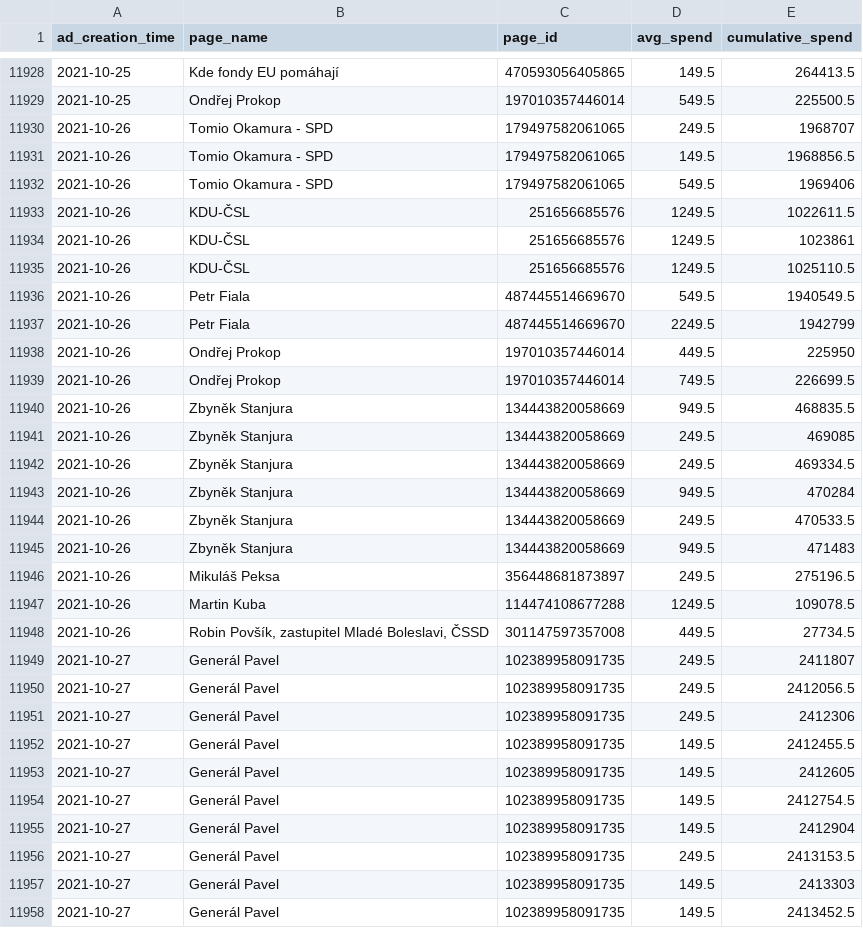
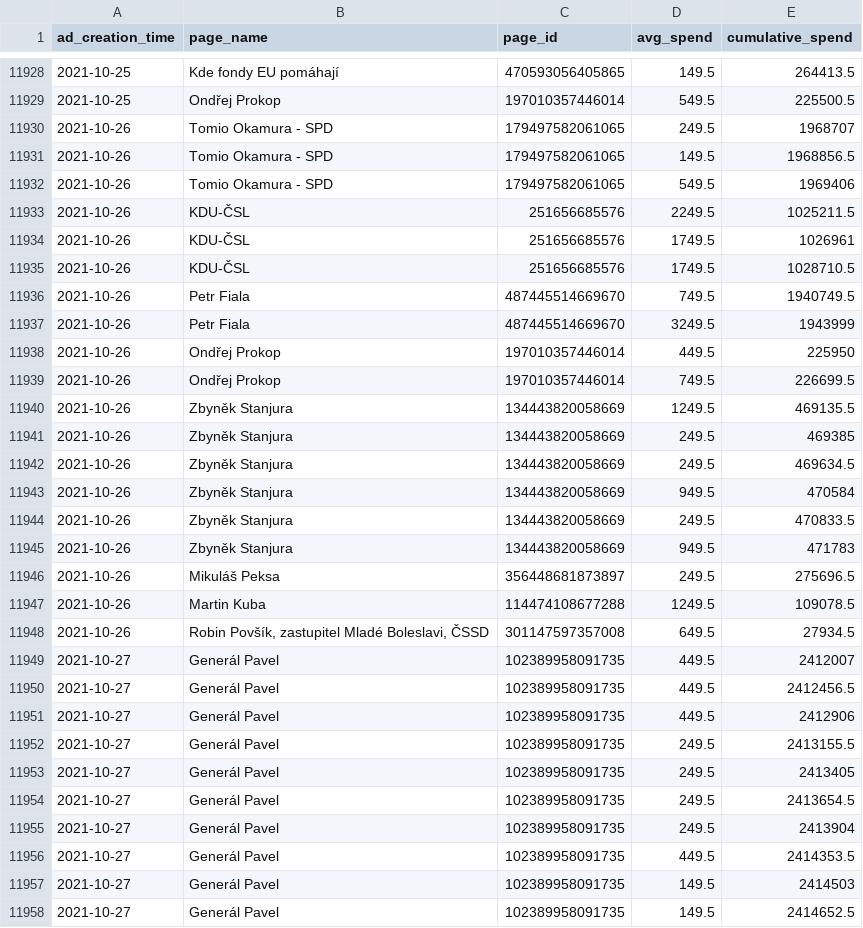
Before and after one commit to opop999/election_monitoring_fb_ads, a CSV file: data/summary_tables/time_summary.csv, drawn as a sheet; only a part is shown, gaps mark what is left out; the diff covers the shown part only.

```diff
--- a/data/summary_tables/time_summary.csv
+++ b/data/summary_tables/time_summary.csv
@@ -11932,27 +11932,27 @@ ad_creation_time,page_name,page_id,avg_spend,cumulative_spend
 2021-10-26,Tomio Okamura - SPD,179497582061065,549.5,1969406
-2021-10-26,KDU-ČSL,251656685576,1249.5,1022611.5
-2021-10-26,KDU-ČSL,251656685576,1249.5,1023861
-2021-10-26,KDU-ČSL,251656685576,1249.5,1025110.5
-2021-10-26,Petr Fiala,487445514669670,549.5,1940549.5
-2021-10-26,Petr Fiala,487445514669670,2249.5,1942799
+2021-10-26,KDU-ČSL,251656685576,2249.5,1025211.5
+2021-10-26,KDU-ČSL,251656685576,1749.5,1026961
+2021-10-26,KDU-ČSL,251656685576,1749.5,1028710.5
+2021-10-26,Petr Fiala,487445514669670,749.5,1940749.5
+2021-10-26,Petr Fiala,487445514669670,3249.5,1943999
 2021-10-26,Ondřej Prokop,197010357446014,449.5,225950
 2021-10-26,Ondřej Prokop,197010357446014,749.5,226699.5
-2021-10-26,Zbyněk Stanjura,134443820058669,949.5,468835.5
-2021-10-26,Zbyněk Stanjura,134443820058669,249.5,469085
-2021-10-26,Zbyněk Stanjura,134443820058669,249.5,469334.5
-2021-10-26,Zbyněk Stanjura,134443820058669,949.5,470284
-2021-10-26,Zbyněk Stanjura,134443820058669,249.5,470533.5
-2021-10-26,Zbyněk Stanjura,134443820058669,949.5,471483
-2021-10-26,Mikuláš Peksa,356448681873897,249.5,275196.5
+2021-10-26,Zbyněk Stanjura,134443820058669,1249.5,469135.5
+2021-10-26,Zbyněk Stanjura,134443820058669,249.5,469385
+2021-10-26,Zbyněk Stanjura,134443820058669,249.5,469634.5
+2021-10-26,Zbyněk Stanjura,134443820058669,949.5,470584
+2021-10-26,Zbyněk Stanjura,134443820058669,249.5,470833.5
+2021-10-26,Zbyněk Stanjura,134443820058669,949.5,471783
+2021-10-26,Mikuláš Peksa,356448681873897,249.5,275696.5
 2021-10-26,Martin Kuba,114474108677288,1249.5,109078.5
-2021-10-26,"Robin Povšík, zastupitel Mladé Boleslavi, ČSSD",301147597357008,449.5,27734.5
-2021-10-27,Generál Pavel,102389958091735,249.5,2411807
-2021-10-27,Generál Pavel,102389958091735,249.5,2412056.5
-2021-10-27,Generál Pavel,102389958091735,249.5,2412306
-2021-10-27,Generál Pavel,102389958091735,149.5,2412455.5
-2021-10-27,Generál Pavel,102389958091735,149.5,2412605
-2021-10-27,Generál Pavel,102389958091735,149.5,2412754.5
-2021-10-27,Generál Pavel,102389958091735,149.5,2412904
-2021-10-27,Generál Pavel,102389958091735,249.5,2413153.5
-2021-10-27,Generál Pavel,102389958091735,149.5,2413303
-2021-10-27,Generál Pavel,102389958091735,149.5,2413452.5
+2021-10-26,"Robin Povšík, zastupitel Mladé Boleslavi, ČSSD",301147597357008,649.5,27934.5
+2021-10-27,Generál Pavel,102389958091735,449.5,2412007
+2021-10-27,Generál Pavel,102389958091735,449.5,2412456.5
+2021-10-27,Generál Pavel,102389958091735,449.5,2412906
+2021-10-27,Generál Pavel,102389958091735,249.5,2413155.5
+2021-10-27,Generál Pavel,102389958091735,249.5,2413405
+2021-10-27,Generál Pavel,102389958091735,249.5,2413654.5
+2021-10-27,Generál Pavel,102389958091735,249.5,2413904
+2021-10-27,Generál Pavel,102389958091735,449.5,2414353.5
+2021-10-27,Generál Pavel,102389958091735,149.5,2414503
+2021-10-27,Generál Pavel,102389958091735,149.5,2414652.5
```
Also changed, not shown: 6 added rows and 40 edited cells elsewhere in this file, data/summary_tables/ad_summary.csv, data/summary_tables/demographic_summary.csv, 25 other files.
